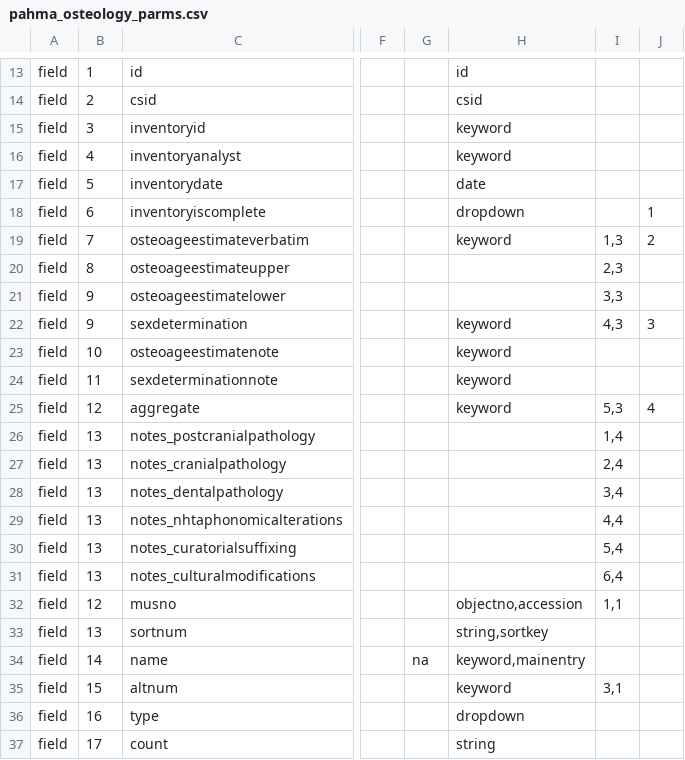
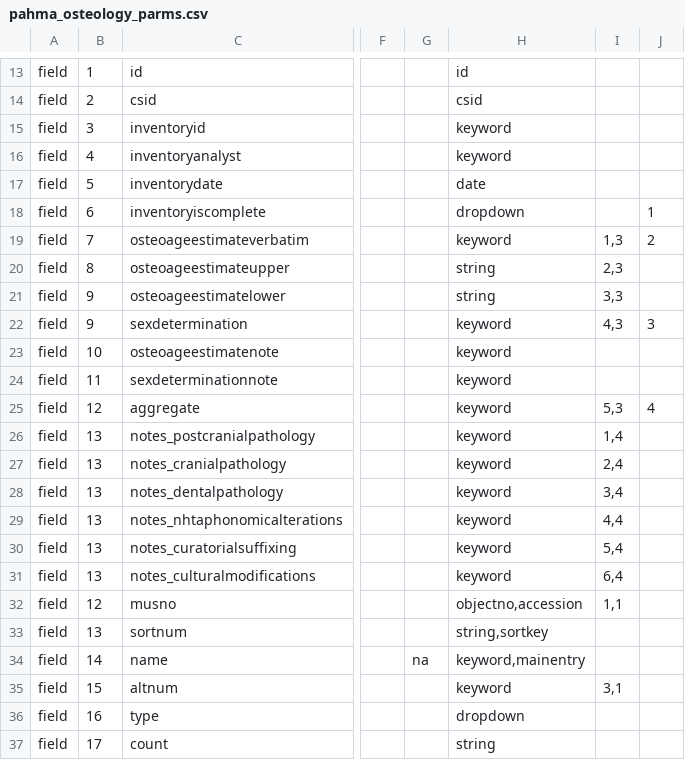
Before and after one commit to cspace-deployment/django_example_config, a CSV file: pahma/pahma_osteology_parms.csv, drawn as a sheet; only a part is shown, gaps mark what is left out; the diff names each change by its address in the sheet, - before the commit and + after, or states it on an @@ line.

Commit message:
NOJIRA: Cinefile BMU batch config (Dev); botgarden fruiting/flowering; PAHMA osteology

```diff
--- a/pahma/pahma_osteology_parms.csv
+++ b/pahma/pahma_osteology_parms.csv
-H20:H21: (empty)
+H20:H21: string
-H26:H31: (empty)
+H26:H31: keyword
```
Also changed, not shown: botgarden/botgardeninternal.csv, botgarden/plantinfo.csv, 3 other files.
